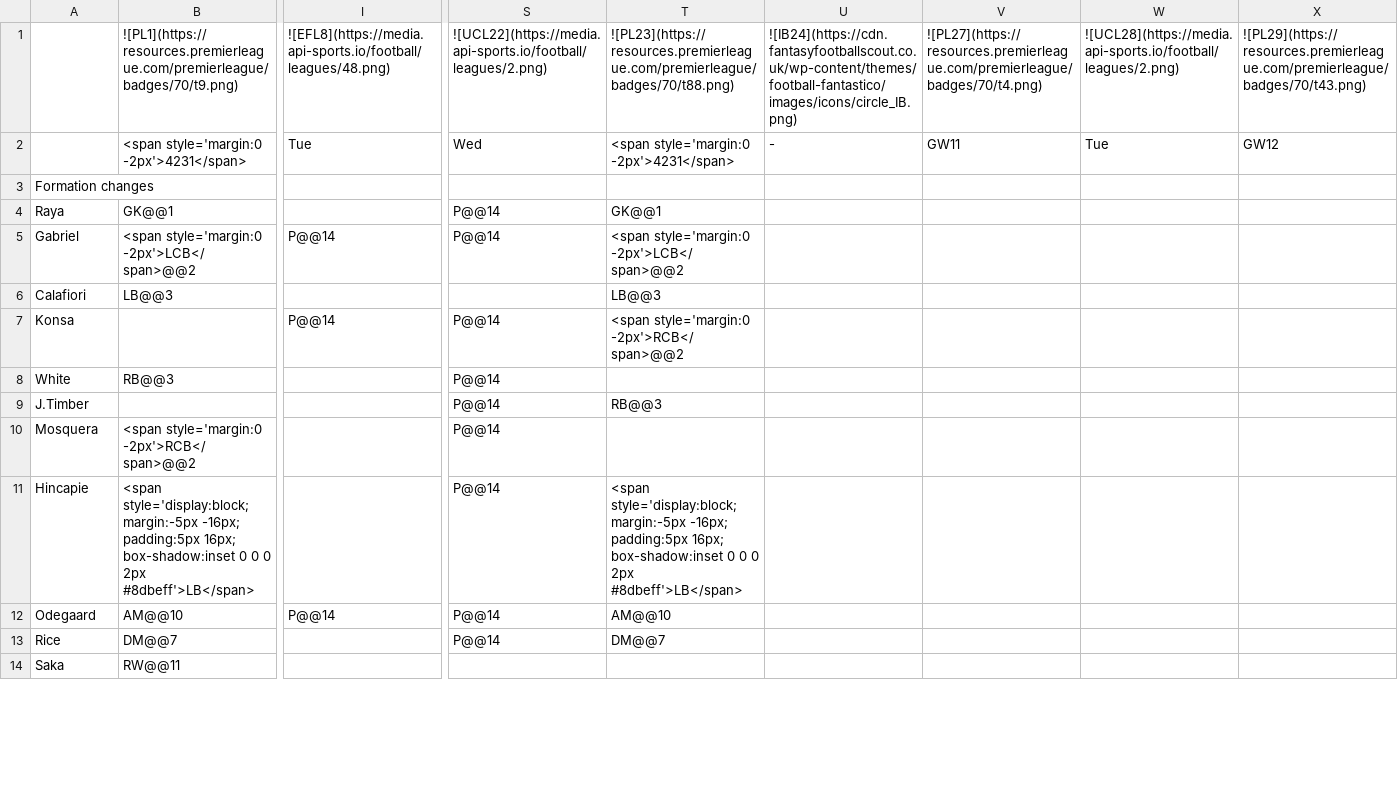
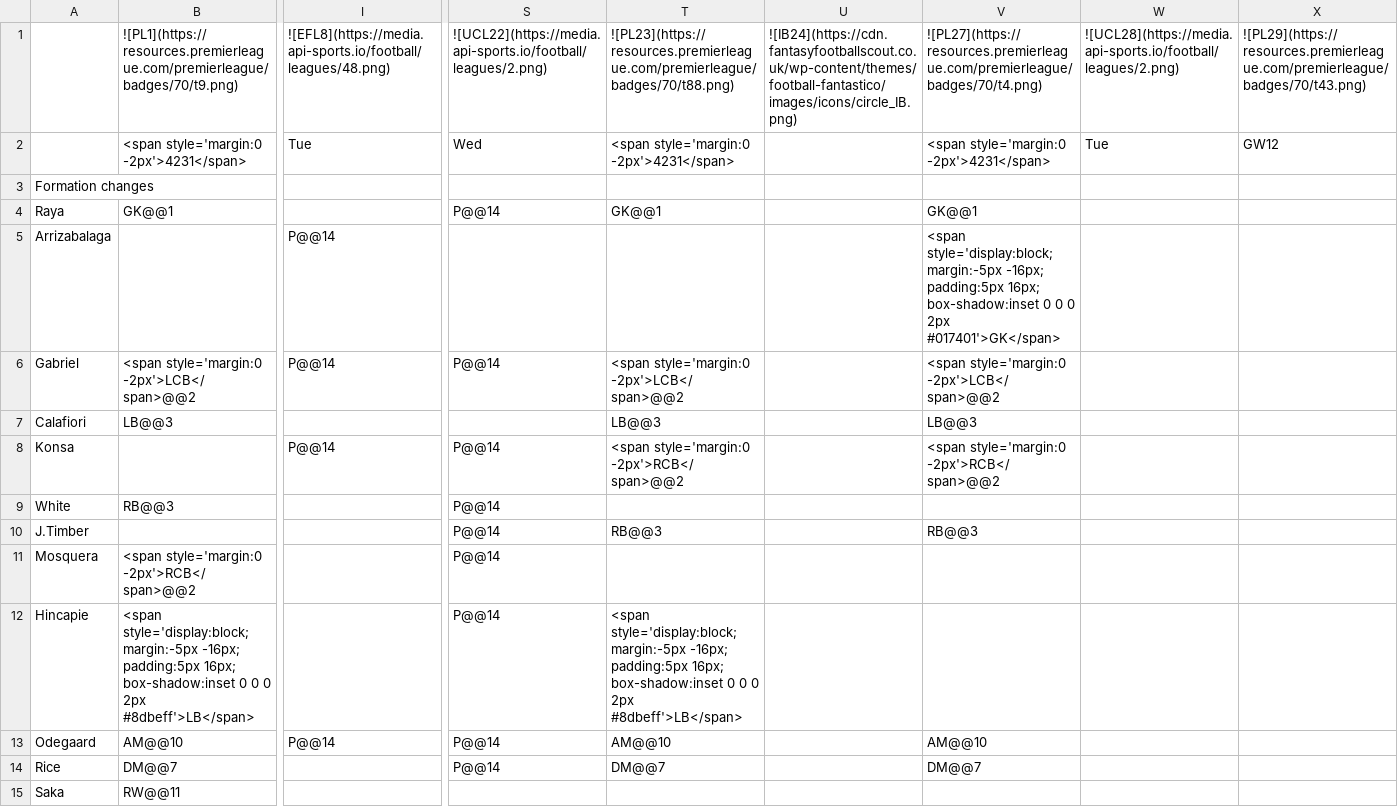
Before and after one commit to TopMarx/ffscout-chart-data, a CSV file: data/6dJZF.csv, drawn as a sheet; only a part is shown, gaps mark what is left out; addresses are those after the commit; rows hold the shown columns only; the diff covers the shown part only; the diff names each change by its address in the sheet, - before the commit and + after, or states it on an @@ line.

```diff
--- a/data/6dJZF.csv
+++ b/data/6dJZF.csv
-U2: -
+U2: (empty)
-V2: GW11
+V2: <span style='margin:0 -2px'>4231</span>
-V4: (empty)
+V4: GK@@1
+row 5: Arrizabalaga |  | P@@14 |  |  |  | <span style='display:block; margin:-5px -16px; padding:5px 16px; box-shadow:inset 0 0 0 2px #017401'>GK</span>
-V6: (empty)
+V6: <span style='margin:0 -2px'>LCB</span>@@2
-V7: (empty)
+V7: LB@@3
-V8: (empty)
+V8: <span style='margin:0 -2px'>RCB</span>@@2
-V10: (empty)
+V10: RB@@3
-V13: (empty)
+V13: AM@@10
-V14: (empty)
+V14: DM@@7
```
Also changed, not shown: 1 added row, 1 removed row and 7 edited cells elsewhere in this file, data/GXlrL.csv, data/I5dDA.csv, 57 other files.
